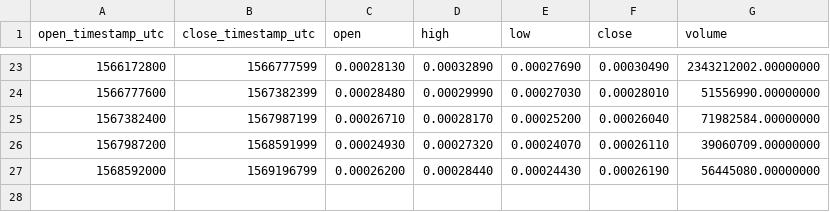
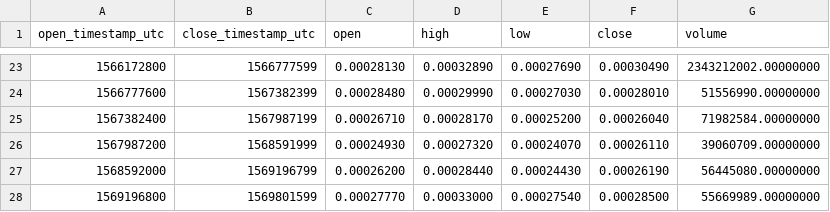
Before and after one commit to cryptobigbro/binance-CELRBNB, a CSV file: binance-CELRBNB-1w.csv, drawn as a sheet; only a part is shown, gaps mark what is left out; the diff names each change by its address in the sheet, - before the commit and + after, or states it on an @@ line.

```diff
--- a/binance-CELRBNB-1w.csv
+++ b/binance-CELRBNB-1w.csv
+row 28: 1569196800 | 1569801599 | 0.00027770 | 0.00033000 | 0.00027540 | 0.00028500 | 55669989.00000000
```
Also changed, not shown: binance-CELRBNB-1d.csv, binance-CELRBNB-1h.csv.
